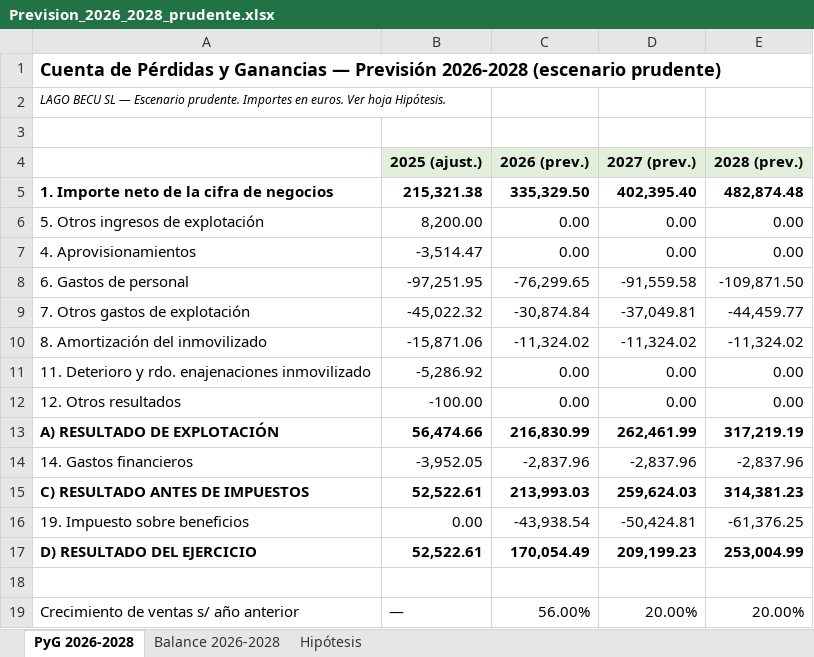
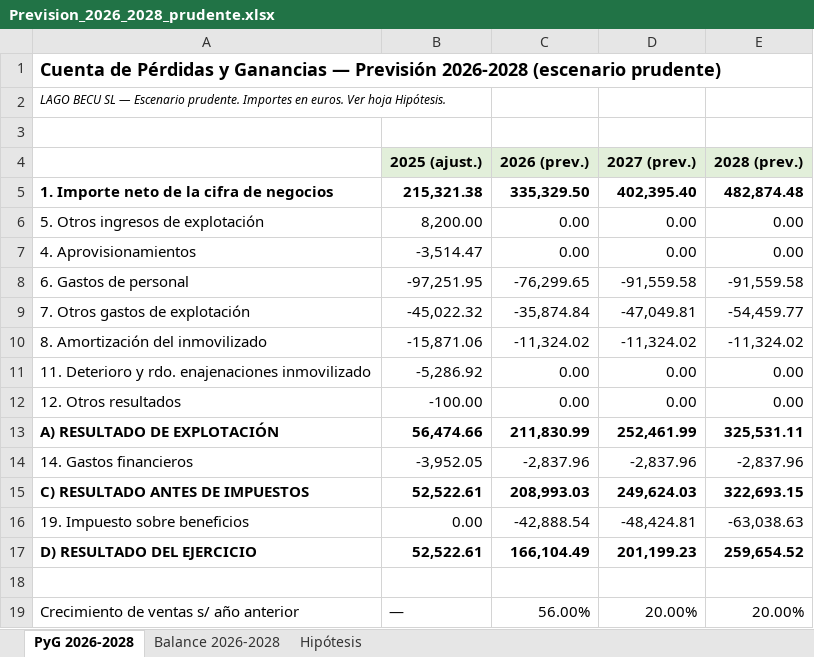
Before and after one commit to pablobarragan-lb/talentodivergente-web, an Excel workbook: finanzas/Prevision_2026_2028_prudente.xlsx, sheet PyG 2026-2028, drawn as a sheet; values as stored, in another font and other column widths than the file's, no borders; the diff names each change by its address in the sheet, - before the commit and + after, or states it on an @@ line.

```diff
--- a/finanzas/Prevision_2026_2028_prudente.xlsx (sheet PyG 2026-2028)
+++ b/finanzas/Prevision_2026_2028_prudente.xlsx (sheet PyG 2026-2028)
-E8 (2028 (prev.)): -109,871.50
+E8 (2028 (prev.)): -91,559.58
-C9 (2026 (prev.)): -30,874.84
+C9 (2026 (prev.)): -35,874.84
-D9 (2027 (prev.)): -37,049.81
+D9 (2027 (prev.)): -47,049.81
-E9 (2028 (prev.)): -44,459.77
+E9 (2028 (prev.)): -54,459.77
-C13 (2026 (prev.)): 216,830.99
+C13 (2026 (prev.)): 211,830.99
-D13 (2027 (prev.)): 262,461.99
+D13 (2027 (prev.)): 252,461.99
-E13 (2028 (prev.)): 317,219.19
+E13 (2028 (prev.)): 325,531.11
-C15 (2026 (prev.)): 213,993.03
+C15 (2026 (prev.)): 208,993.03
-D15 (2027 (prev.)): 259,624.03
+D15 (2027 (prev.)): 249,624.03
-E15 (2028 (prev.)): 314,381.23
+E15 (2028 (prev.)): 322,693.15
-C16 (2026 (prev.)): -43,938.54
+C16 (2026 (prev.)): -42,888.54
-D16 (2027 (prev.)): -50,424.81
+D16 (2027 (prev.)): -48,424.81
-E16 (2028 (prev.)): -61,376.25
+E16 (2028 (prev.)): -63,038.63
-C17 (2026 (prev.)): 170,054.49
+C17 (2026 (prev.)): 166,104.49
-D17 (2027 (prev.)): 209,199.23
+D17 (2027 (prev.)): 201,199.23
-E17 (2028 (prev.)): 253,004.99
+E17 (2028 (prev.)): 259,654.52
```
Also changed, not shown: sheet Balance 2026-2028, sheet Hipótesis.
